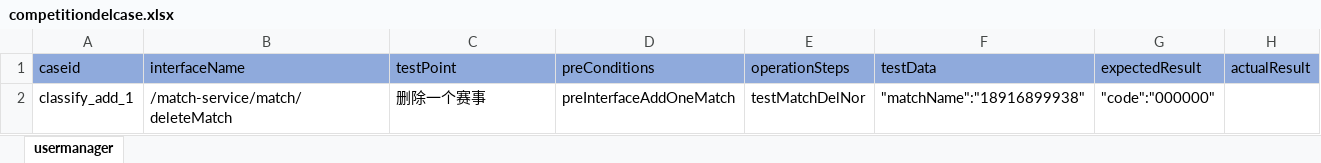
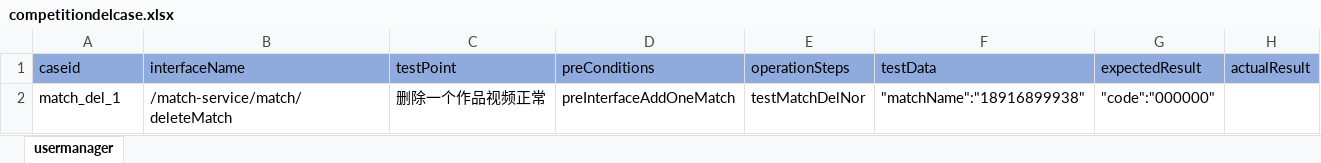
Before and after one commit to litaojun/steamOmTest, an Excel workbook: steamcase/competition/competitiondelcase.xlsx, sheet usermanager, drawn as a sheet; values as stored, in another font and other column widths than the file's, no borders; the diff names each change by its address in the sheet, - before the commit and + after, or states it on an @@ line.

```diff
--- a/steamcase/competition/competitiondelcase.xlsx (sheet usermanager)
+++ b/steamcase/competition/competitiondelcase.xlsx (sheet usermanager)
-A2 (caseid): classify_add_1
+A2 (caseid): match_del_1
-C2 (testPoint): 删除一个赛事
+C2 (testPoint): 删除一个作品视频正常
```
Also changed, not shown: steamcase/article/articlealertcase.xlsx, steamcase/competition/competitionaddcase.xlsx, 9 other files.
